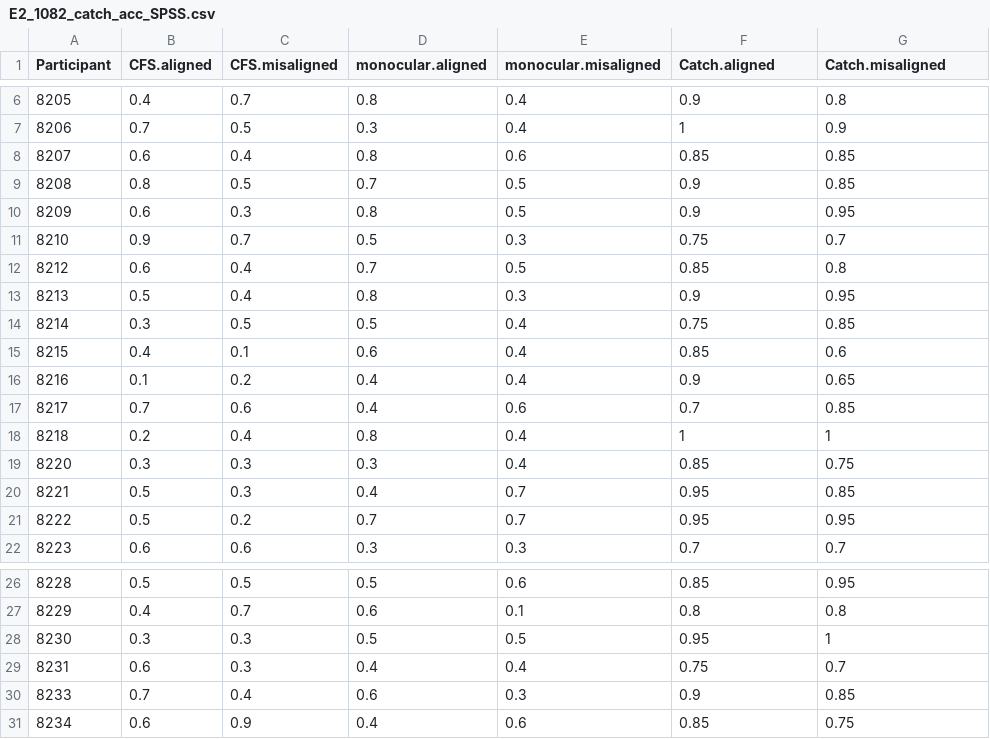
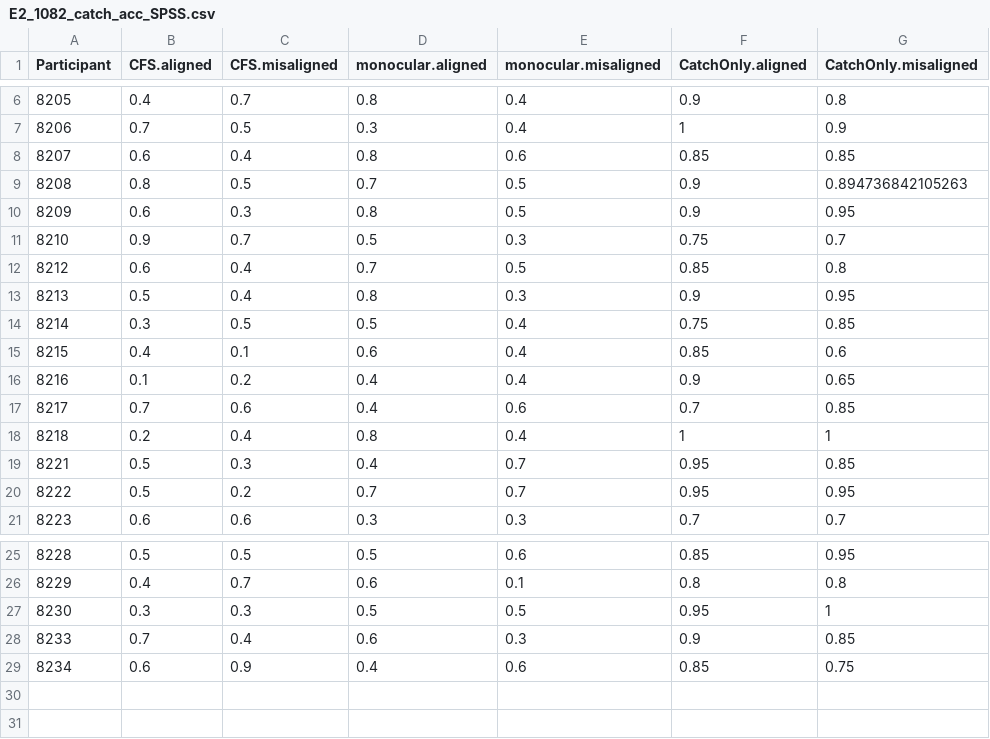
Before and after one commit to HaiyangJin/Nonconscious-holistic-face-processing, a CSV file: output/E2_1082_catch_acc_SPSS.csv, drawn as a sheet; only a part is shown, gaps mark what is left out; the diff names each change by its address in the sheet, - before the commit and + after, or states it on an @@ line.

```diff
--- a/output/E2_1082_catch_acc_SPSS.csv
+++ b/output/E2_1082_catch_acc_SPSS.csv
-F1: Catch.aligned
+F1: CatchOnly.aligned
-G1: Catch.misaligned
+G1: CatchOnly.misaligned
-G9 (CatchOnly.misaligned): 0.85
+G9 (CatchOnly.misaligned): 0.894736842105263
-row 19: 8220 | 0.3 | 0.3 | 0.3 | 0.4 | 0.85 | 0.75
-row 29: 8231 | 0.6 | 0.3 | 0.4 | 0.4 | 0.75 | 0.7
```
Also changed, not shown: output/E2_1082_catch_rt_SPSS.csv, output/E2_1082_d_SPSS.csv, 16 other files.
